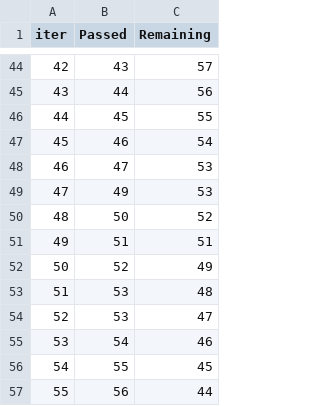
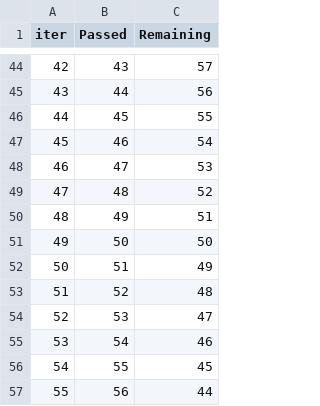
Before and after one commit to sachinmodi09/WineDataset, a TSV file: catboost_info/time_left.tsv, drawn as a sheet; only a part is shown, gaps mark what is left out; removed rows and columns are numbered as before the commit, all else as after; the diff covers the shown part only; the diff names each change by its address in the sheet, - before the commit and + after, or states it on an @@ line.

```diff
--- a/catboost_info/time_left.tsv
+++ b/catboost_info/time_left.tsv
@@ column A (iter) renumbered between rows 35 and 85 @@
+row 49: 47 | 48 | 52
-C50 (Remaining): 53
+C50 (Remaining): 51
-C51 (Remaining): 52
+C51 (Remaining): 50
-C52 (Remaining): 51
+C52 (Remaining): 49
-C53 (Remaining): 49
+C53 (Remaining): 48
-row 53: 51 | 53 | 48
```
Also changed, not shown: 4 added rows, 4 removed rows and 34 edited cells elsewhere in this file, 7 other files.
